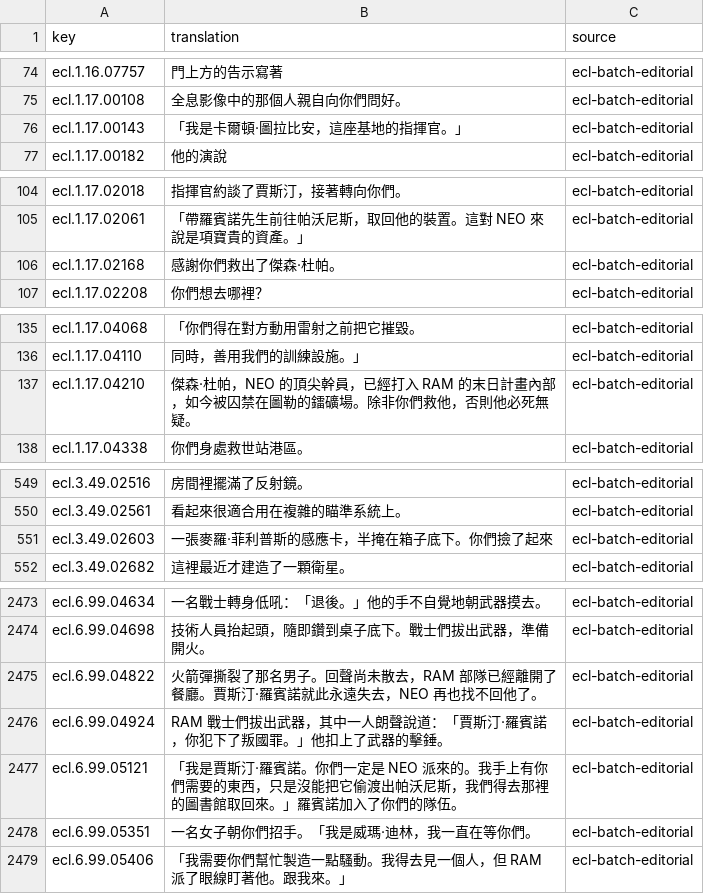
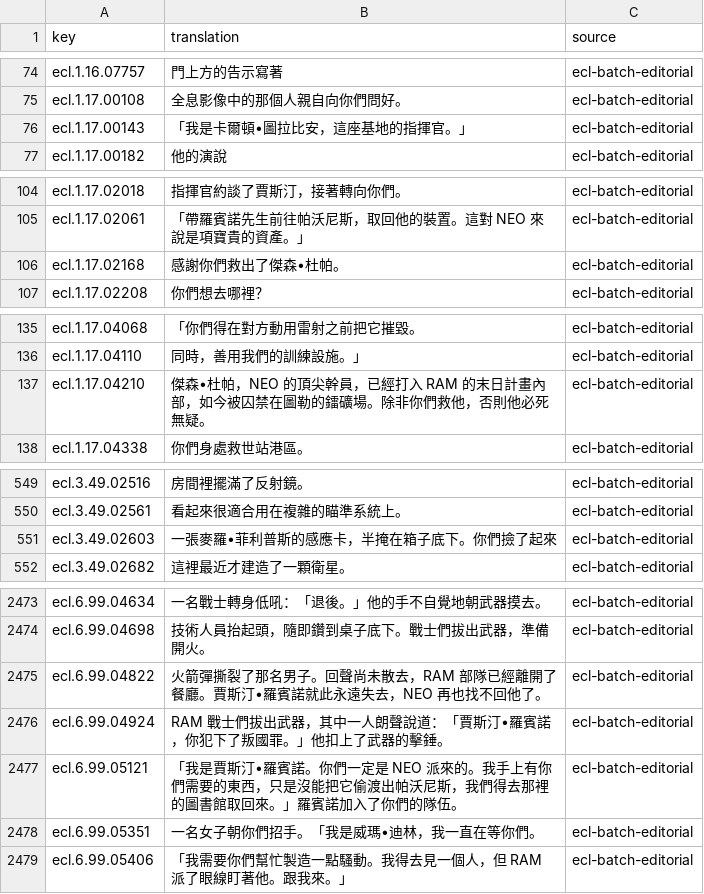
Before and after one commit to wicanr2/buck-rogers-countdown-to-doomsday-cht, a TSV file: text/ecl-text.zh-TW.tsv, drawn as a sheet; only a part is shown, gaps mark what is left out; the diff covers the shown part only.

```diff
--- a/text/ecl-text.zh-TW.tsv
+++ b/text/ecl-text.zh-TW.tsv
@@ -75,3 +75,3 @@ ecl.1.16.07757	門上方的告示寫著	ecl-batch-editorial
 ecl.1.17.00108	全息影像中的那個人親自向你們問好。	ecl-batch-editorial
-ecl.1.17.00143	「我是卡爾頓·圖拉比安，這座基地的指揮官。」	ecl-batch-editorial
+ecl.1.17.00143	「我是卡爾頓•圖拉比安，這座基地的指揮官。」	ecl-batch-editorial
 ecl.1.17.00182	他的演說	ecl-batch-editorial
@@ -105,3 +105,3 @@ ecl.1.17.02018	指揮官約談了賈斯汀，接著轉向你們。	ecl-batch-edi
 ecl.1.17.02061	「帶羅賓諾先生前往帕沃尼斯，取回他的裝置。這對 NEO 來說是項寶貴的資產。」	ecl-batch-editorial
-ecl.1.17.02168	感謝你們救出了傑森·杜帕。	ecl-batch-editorial
+ecl.1.17.02168	感謝你們救出了傑森•杜帕。	ecl-batch-editorial
 ecl.1.17.02208	你們想去哪裡？	ecl-batch-editorial
@@ -136,3 +136,3 @@ ecl.1.17.04068	「你們得在對方動用雷射之前把它摧毀。	ecl-batch-
 ecl.1.17.04110	同時，善用我們的訓練設施。」	ecl-batch-editorial
-ecl.1.17.04210	傑森·杜帕，NEO 的頂尖幹員，已經打入 RAM 的末日計畫內部，如今被囚禁在圖勒的鐳礦場。除非你們救他，否則他必死無疑。	ecl-batch-editorial
+ecl.1.17.04210	傑森•杜帕，NEO 的頂尖幹員，已經打入 RAM 的末日計畫內部，如今被囚禁在圖勒的鐳礦場。除非你們救他，否則他必死無疑。	ecl-batch-editorial
 ecl.1.17.04338	你們身處救世站港區。	ecl-batch-editorial
@@ -550,3 +550,3 @@ ecl.3.49.02516	房間裡擺滿了反射鏡。	ecl-batch-editorial
 ecl.3.49.02561	看起來很適合用在複雜的瞄準系統上。	ecl-batch-editorial
-ecl.3.49.02603	一張麥羅·菲利普斯的感應卡，半掩在箱子底下。你們撿了起來	ecl-batch-editorial
+ecl.3.49.02603	一張麥羅•菲利普斯的感應卡，半掩在箱子底下。你們撿了起來	ecl-batch-editorial
 ecl.3.49.02682	這裡最近才建造了一顆衛星。	ecl-batch-editorial
@@ -2474,6 +2474,6 @@ ecl.6.99.04634	一名戰士轉身低吼：「退後。」他的手不自覺地
 ecl.6.99.04698	技術人員抬起頭，隨即鑽到桌子底下。戰士們拔出武器，準備開火。	ecl-batch-editorial
-ecl.6.99.04822	火箭彈撕裂了那名男子。回聲尚未散去，RAM 部隊已經離開了餐廳。賈斯汀·羅賓諾就此永遠失去，NEO 再也找不回他了。	ecl-batch-editorial
-ecl.6.99.04924	RAM 戰士們拔出武器，其中一人朗聲說道：「賈斯汀·羅賓諾，你犯下了叛國罪。」他扣上了武器的擊錘。	ecl-batch-editorial
-ecl.6.99.05121	「我是賈斯汀·羅賓諾。你們一定是 NEO 派來的。我手上有你們需要的東西，只是沒能把它偷渡出帕沃尼斯，我們得去那裡的圖書館取回來。」羅賓諾加入了你們的隊伍。	ecl-batch-editorial
-ecl.6.99.05351	一名女子朝你們招手。「我是威瑪·迪林，我一直在等你們。	ecl-batch-editorial
+ecl.6.99.04822	火箭彈撕裂了那名男子。回聲尚未散去，RAM 部隊已經離開了餐廳。賈斯汀•羅賓諾就此永遠失去，NEO 再也找不回他了。	ecl-batch-editorial
+ecl.6.99.04924	RAM 戰士們拔出武器，其中一人朗聲說道：「賈斯汀•羅賓諾，你犯下了叛國罪。」他扣上了武器的擊錘。	ecl-batch-editorial
+ecl.6.99.05121	「我是賈斯汀•羅賓諾。你們一定是 NEO 派來的。我手上有你們需要的東西，只是沒能把它偷渡出帕沃尼斯，我們得去那裡的圖書館取回來。」羅賓諾加入了你們的隊伍。	ecl-batch-editorial
+ecl.6.99.05351	一名女子朝你們招手。「我是威瑪•迪林，我一直在等你們。	ecl-batch-editorial
 ecl.6.99.05406	「我需要你們幫忙製造一點騷動。我得去見一個人，但 RAM 派了眼線盯著他。跟我來。」	ecl-batch-editorial
```
Also changed, not shown: 6 edited cells elsewhere in this file, text/logbook.zh-TW.tsv, text/monster-name.zh-TW.tsv, 6 other files.
